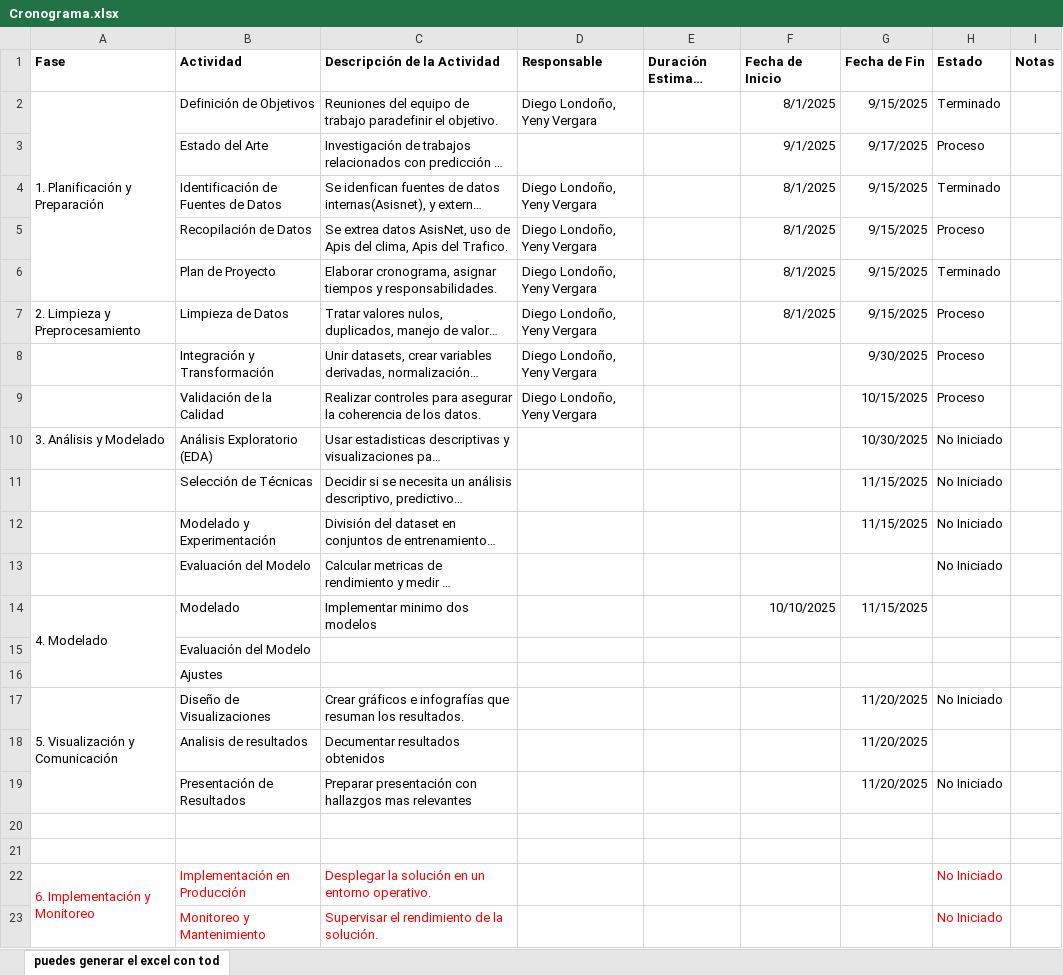
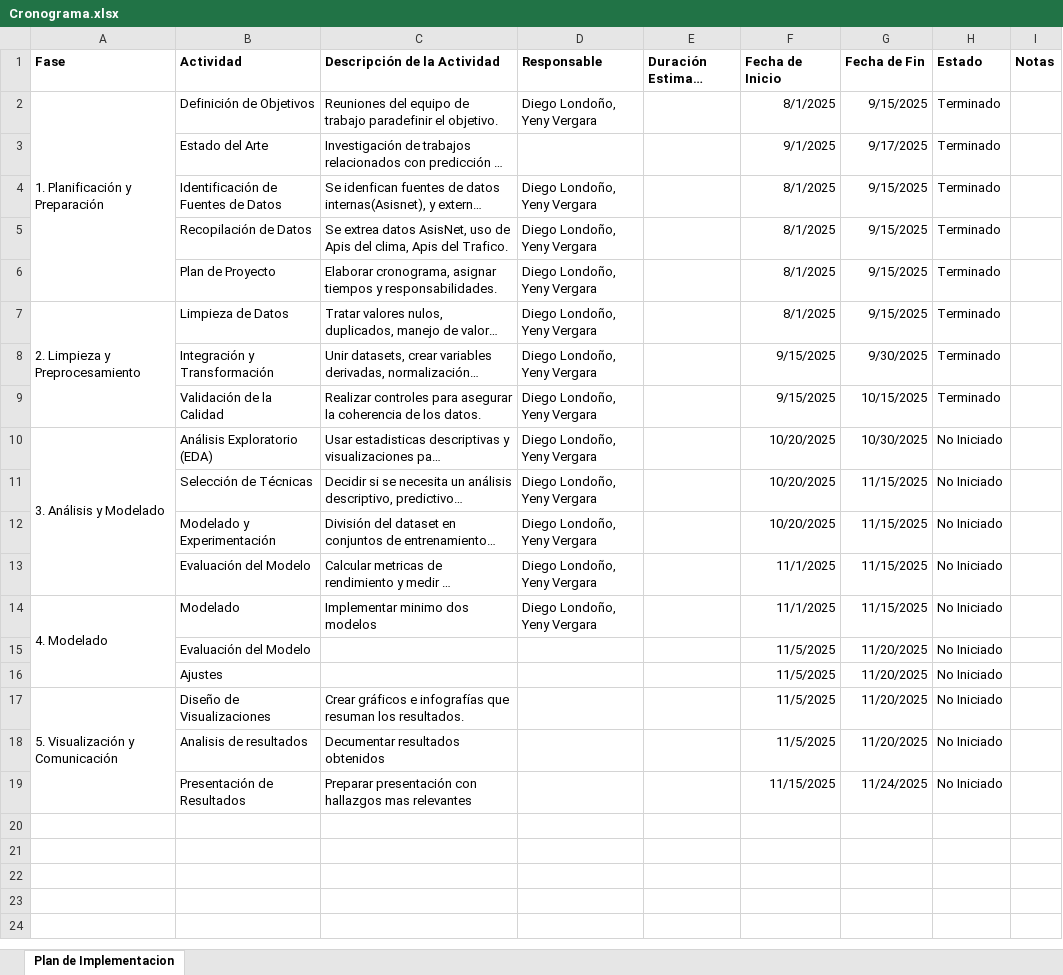
Before and after one commit to ferdilo04/Datos_Analitica, an Excel workbook: Monografia_2025/Documentos/Cronograma.xlsx, sheet Plan de Implementacion, drawn as a sheet; long unchanged cells end in …; values as stored, in another font and other column widths than the file's, no borders; removed rows and columns are numbered as before the commit, all else as after; the diff names each change by its address in the sheet, - before the commit and + after, or states it on an @@ line.

Commit message:
Cronograma implementacion actualizado

```diff
--- a/Monografia_2025/Documentos/Cronograma.xlsx (sheet Plan de Implementacion)
+++ b/Monografia_2025/Documentos/Cronograma.xlsx (sheet Plan de Implementacion)
-sheet tab: puedes generar el excel con tod
+sheet tab: Plan de Implementacion
-H3 (Estado): Proceso
+H3 (Estado): Terminado
-H5 (Estado): Proceso
+H5 (Estado): Terminado
+A7:A9 merged
-H7:H9 (Estado): Proceso
+H7:H9 (Estado): Terminado
-F8:F9 (Fecha de Inicio): (empty)
+F8:F9 (Fecha de Inicio): 9/15/2025
+A10:A13 merged
-D10:D14 (Responsable): (empty)
+D10:D14 (Responsable): Diego Londoño, Yeny Vergara
-F10:F12 (Fecha de Inicio): (empty)
+F10:F12 (Fecha de Inicio): 10/20/2025
-F13 (Fecha de Inicio): (empty)
+F13 (Fecha de Inicio): 11/1/2025
-G13 (Fecha de Fin): (empty)
+G13 (Fecha de Fin): 11/15/2025
-F14 (Fecha de Inicio): 10/10/2025
+F14 (Fecha de Inicio): 11/1/2025
-H14 (Estado): (empty)
+H14 (Estado): No Iniciado
-row 15:  | Evaluación del Modelo
-row 16:  | Ajustes
+row 15:  | Evaluación del Modelo |  |  |  | 11/5/2025 | 11/20/2025 | No Iniciado
+row 16:  | Ajustes |  |  |  | 11/5/2025 | 11/20/2025 | No Iniciado
-F17:F18 (Fecha de Inicio): (empty)
+F17:F18 (Fecha de Inicio): 11/5/2025
-H18 (Estado): (empty)
+H18 (Estado): No Iniciado
-F19 (Fecha de Inicio): (empty)
+F19 (Fecha de Inicio): 11/15/2025
-G19 (Fecha de Fin): 11/20/2025
+G19 (Fecha de Fin): 11/24/2025
-row 20: (empty)
-row 21: (empty)
-row 22: 6. Implementación y Monitoreo | Implementación en Producción | Desplegar la solución en un entorno operativo. |  |  |  |  | No Iniciado
-row 23:  | Monitoreo y Mantenimiento | Supervisar el rendimiento de la solución. |  |  |  |  | No Iniciado
```
Also changed, not shown: Monografia_2025/Documentos/EstadodelArte/Resumen estado ar.xlsx, 1 other file.
